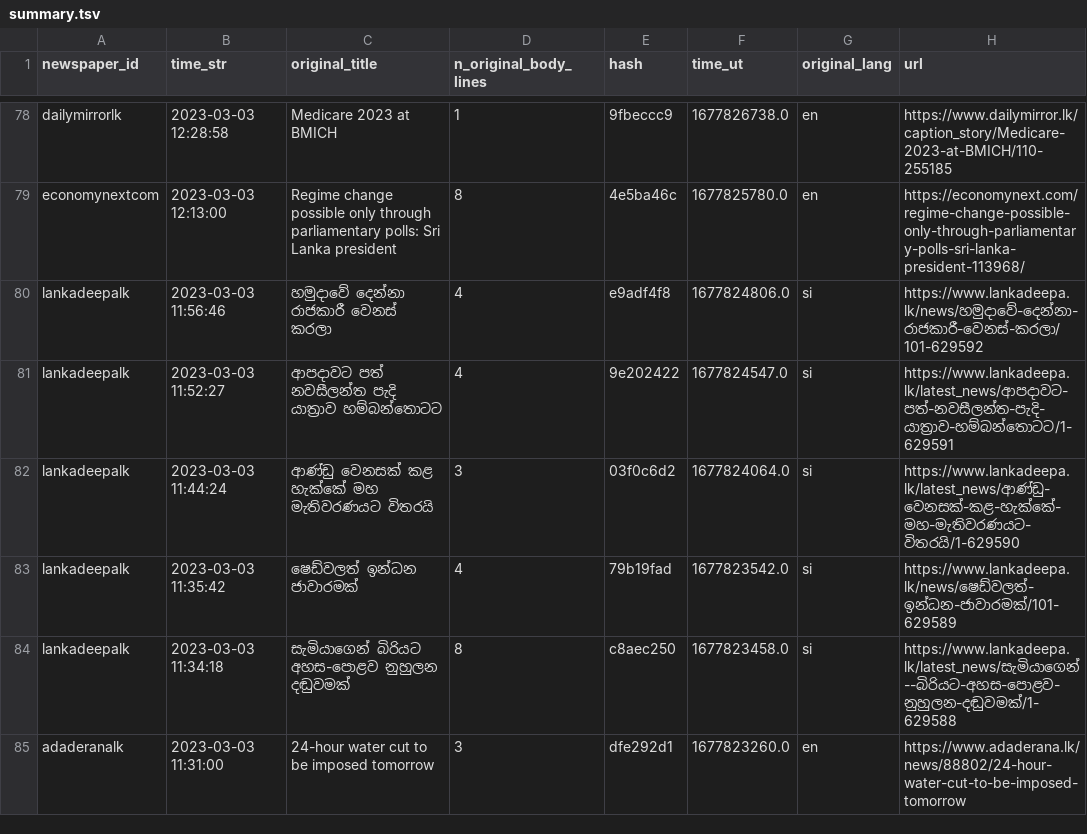
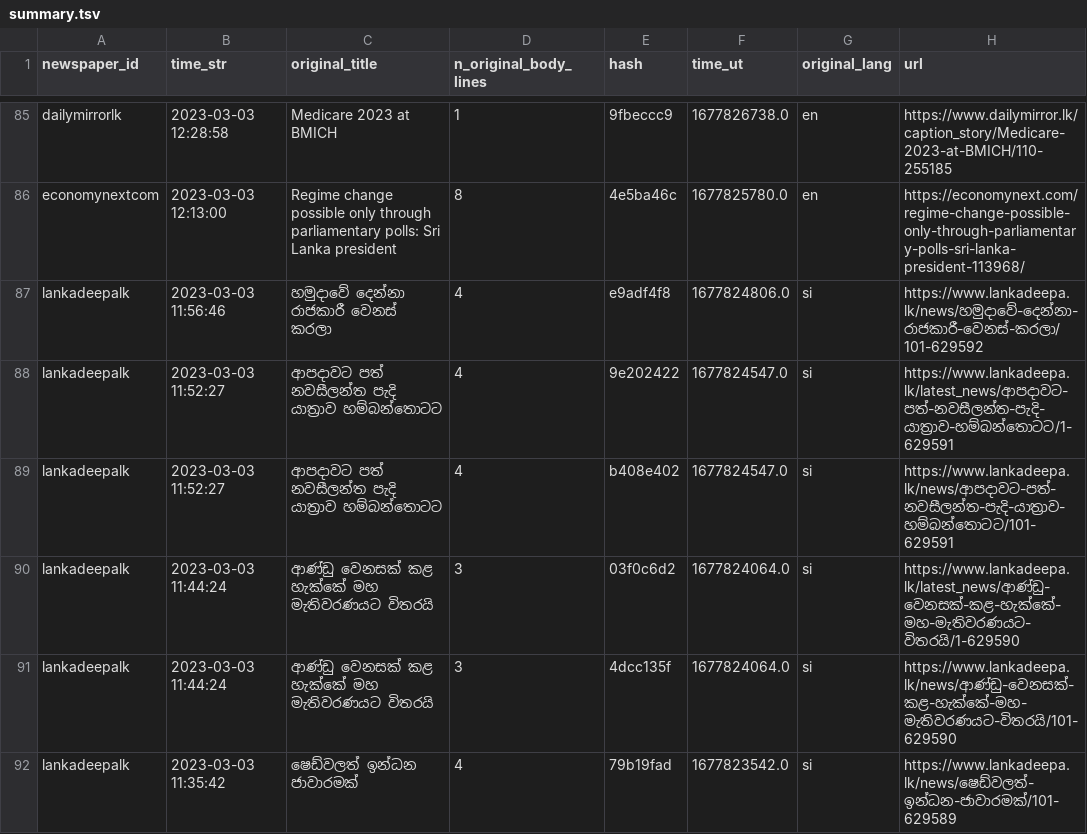
Before and after one commit to nuuuwan/news_lk3_data, a TSV file: reports/summary.tsv, drawn as a sheet; only a part is shown, gaps mark what is left out; the shorter side is filled out with more unchanged rows; the diff covers the shown part only; the diff names each change by its address in the sheet, - before the commit and + after, or states it on an @@ line.

Commit message:
Uploaded reports

```diff
--- a/reports/summary.tsv
+++ b/reports/summary.tsv
+row 89: lankadeepalk | 2023-03-03 11:52:27 | ආපදාවට පත් නවසීලන්ත පැදි යාත්‍රාව හම්බන්තොටට | 4 | b408e402 | 1677824547.0 | si | https://www.lankadeepa.lk/news/ආපදාවට-පත්-නවසීලන්ත-පැදි-යාත්‍රාව-හම්බන්තොටට/101-629591
+row 91: lankadeepalk | 2023-03-03 11:44:24 | ආණ්ඩු වෙනසක් කළ හැක්කේ මහ මැතිවරණයට විතරයි | 3 | 4dcc135f | 1677824064.0 | si | https://www.lankadeepa.lk/news/ආණ්ඩු-වෙනසක්-කළ-හැක්කේ-මහ-මැතිවරණයට-විතරයි/101-629590
```
Also changed, not shown: 11 added rows and 1 edited cell elsewhere in this file.
